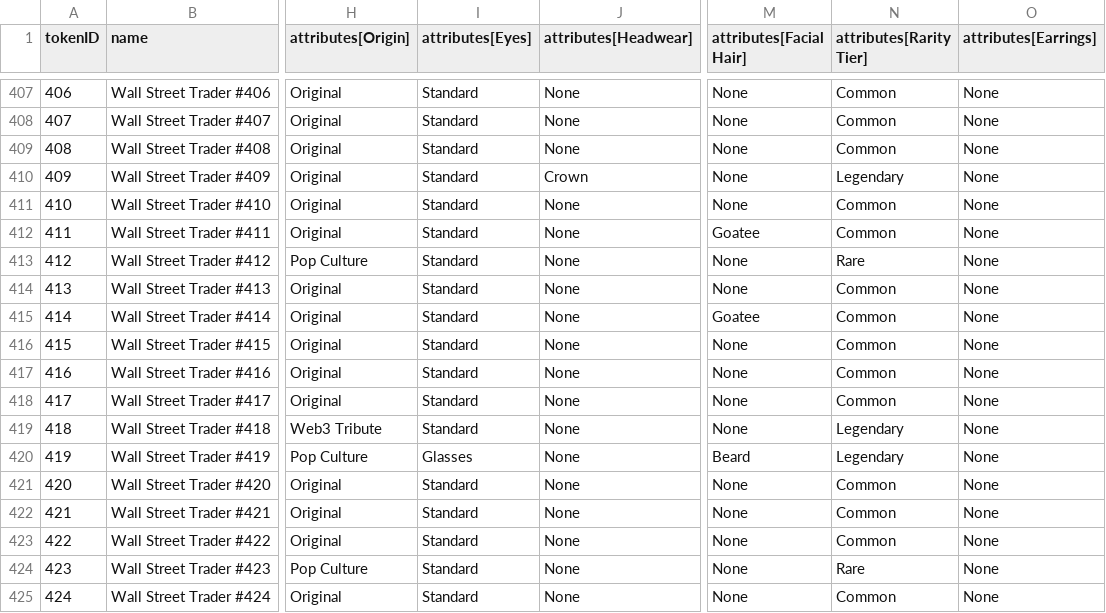
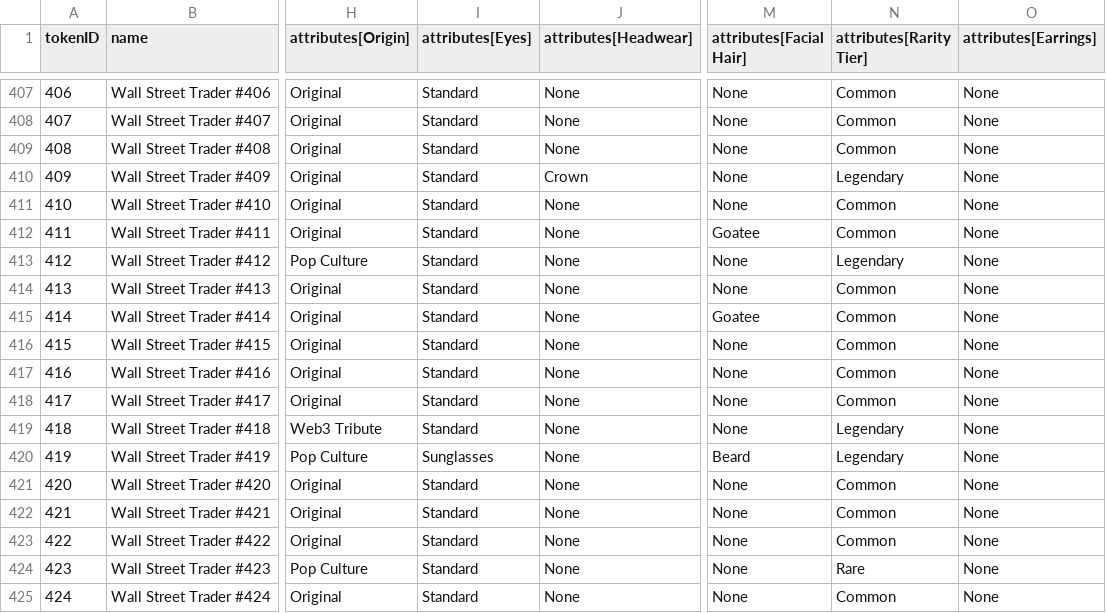
Before and after one commit to commitprotocol/commit-protocol-site, a CSV file: wall-street-traders/trading-floor/data/metadata.csv, drawn as a sheet; only a part is shown, gaps mark what is left out; the diff covers the shown part only; the diff names each change by its address in the sheet, - before the commit and + after, or states it on an @@ line.

```diff
--- a/wall-street-traders/trading-floor/data/metadata.csv
+++ b/wall-street-traders/trading-floor/data/metadata.csv
-N413 (attributes[Rarity Tier]): Rare
+N413 (attributes[Rarity Tier]): Legendary
-I420 (attributes[Eyes]): Glasses
+I420 (attributes[Eyes]): Sunglasses
```
Also changed, not shown: 5 edited cells elsewhere in this file.
